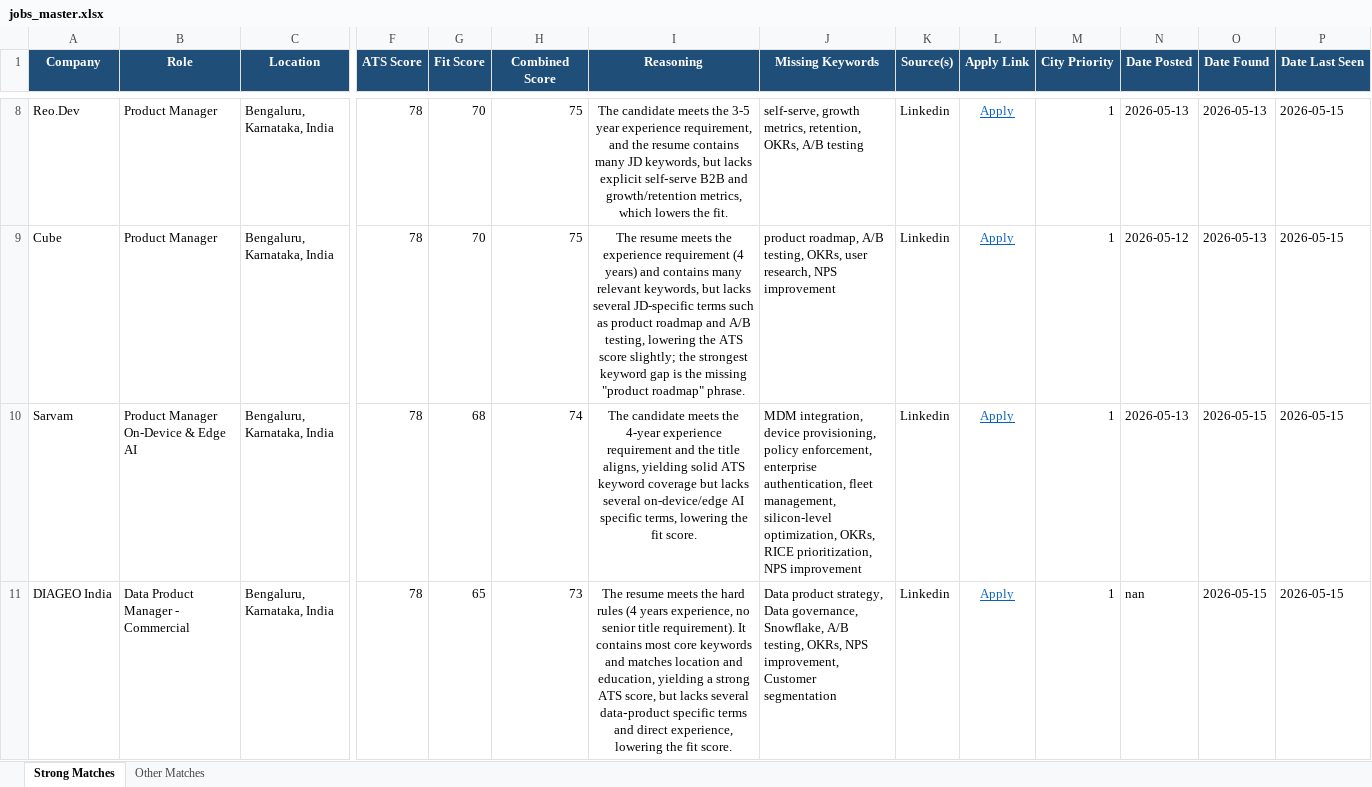
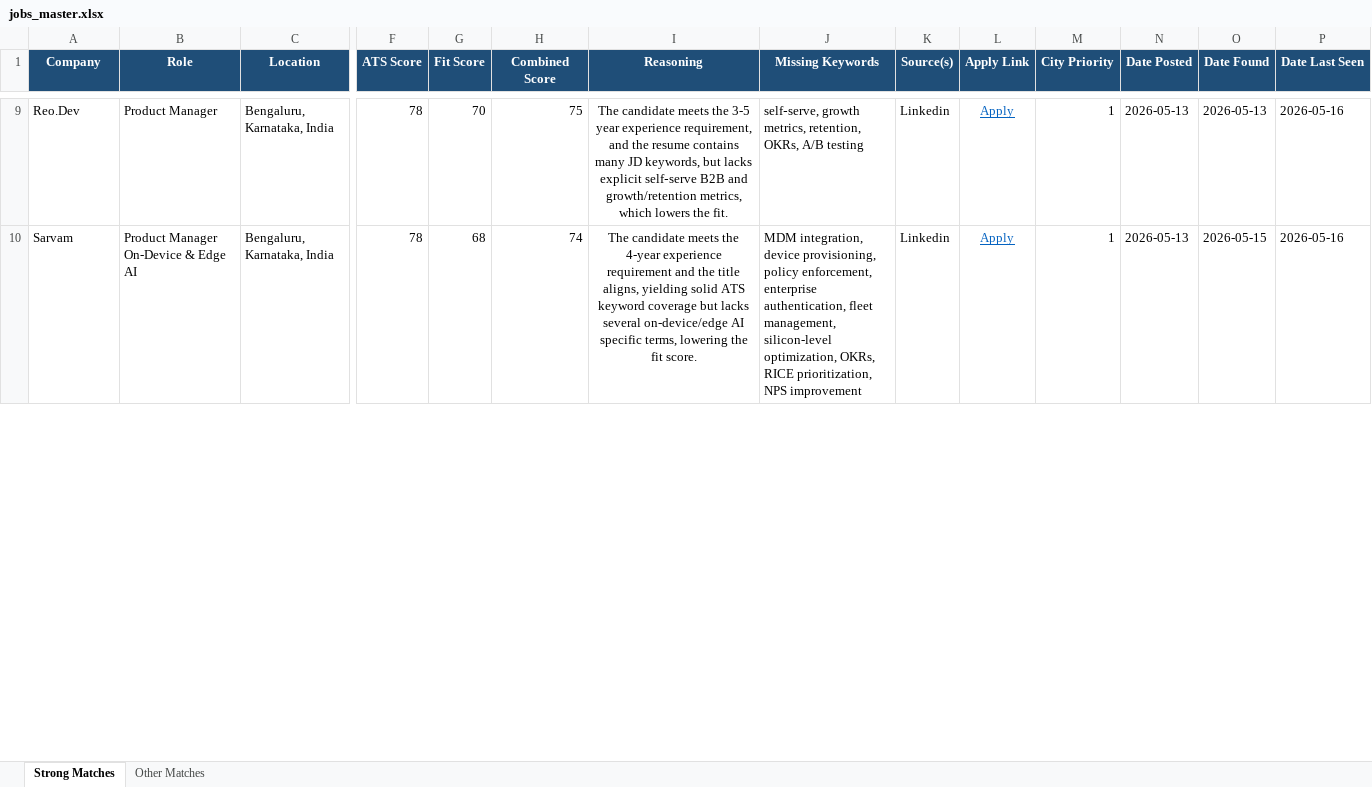
Before and after one commit to anirbanp19/Job-Tracker, an Excel workbook: output/jobs_master.xlsx, sheet Strong Matches, drawn as a sheet; only a part is shown, gaps mark what is left out; values as stored, in another font and other column widths than the file's, no borders; removed rows and columns are numbered as before the commit, all else as after; rows hold the shown columns only; the diff covers the shown part only; the diff names each change by its address in the sheet, - before the commit and + after, or states it on an @@ line.

```diff
--- a/output/jobs_master.xlsx (sheet Strong Matches)
+++ b/output/jobs_master.xlsx (sheet Strong Matches)
-P9 (Date Last Seen): 2026-05-15
+P9 (Date Last Seen): 2026-05-16
-row 9: Cube | Product Manager | Bengaluru, Karnataka, India | 78 | 70 | 75 | The resume meets the experience requirement (4 years) and contains many relevant keywords, but lacks several JD-specific terms such as product roadmap and A/B testing, lowering the ATS score slightly; the strongest keyword gap is the missing "product roadmap" phrase. | product roadmap, A/B testing, OKRs, user research, NPS improvement | Linkedin | Apply | 1 | 2026-05-12 | 2026-05-13 | 2026-05-15
-P10 (Date Last Seen): 2026-05-15
+P10 (Date Last Seen): 2026-05-16
-row 11: DIAGEO India | Data Product Manager - Commercial | Bengaluru, Karnataka, India | 78 | 65 | 73 | The resume meets the hard rules (4 years experience, no senior title requirement). It contains most core keywords and matches location and education, yielding a strong ATS score, but lacks several data‑product specific terms and direct experience, lowering the fit score. | Data product strategy, Data governance, Snowflake, A/B testing, OKRs, NPS improvement, Customer segmentation | Linkedin | Apply | 1 | nan | 2026-05-15 | 2026-05-15
```
Also changed, not shown: 6 added rows, 8 removed rows and 68 edited cells elsewhere in this sheet, sheet Other Matches, 1 other file.
